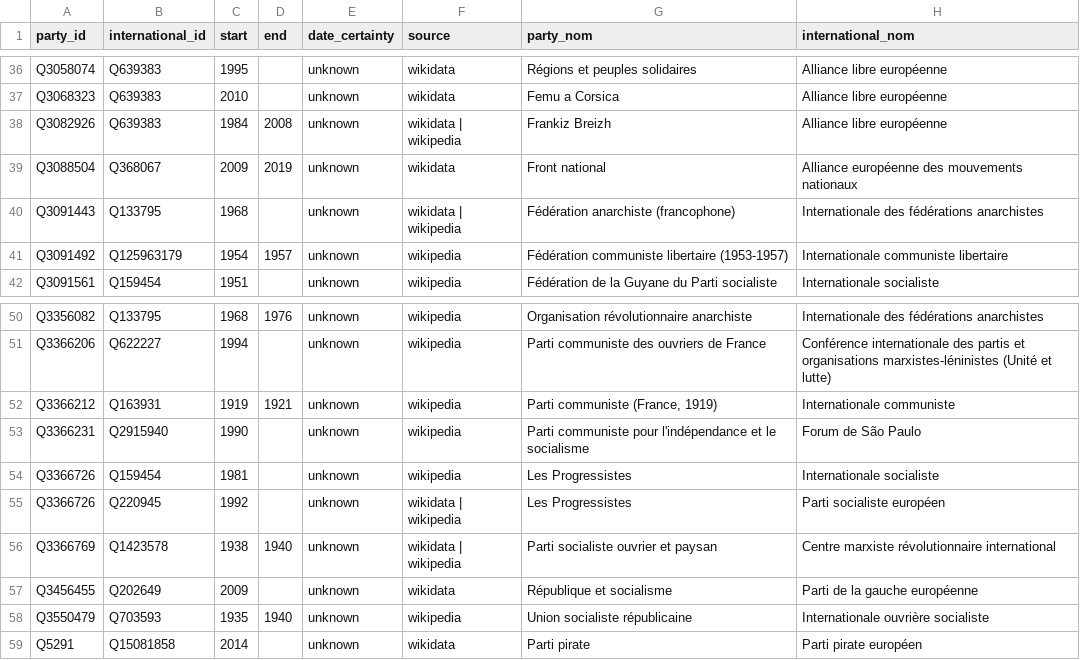
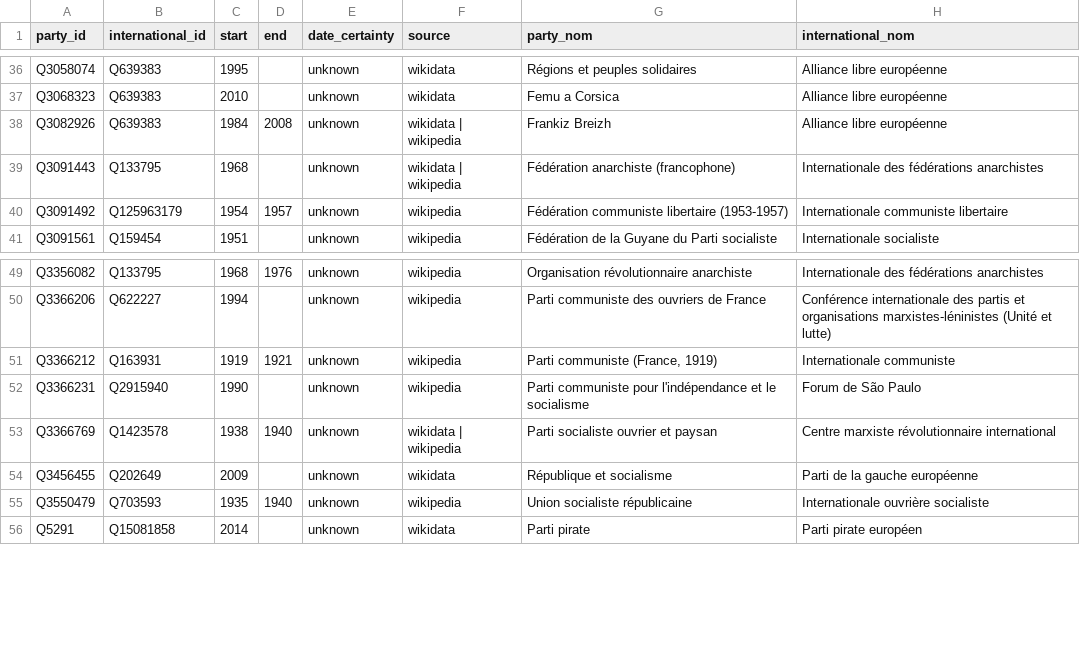
Before and after one commit to srcchi/G-n-aGauche, a CSV file: data/sortie/affiliations.csv, drawn as a sheet; only a part is shown, gaps mark what is left out; the diff names each change by its address in the sheet, - before the commit and + after, or states it on an @@ line.

```diff
--- a/data/sortie/affiliations.csv
+++ b/data/sortie/affiliations.csv
-row 39: Q3088504 | Q368067 | 2009 | 2019 | unknown | wikidata | Front national | Alliance européenne des mouvements nationaux
-row 54: Q3366726 | Q159454 | 1981 |  | unknown | wikipedia | Les Progressistes | Internationale socialiste
-row 55: Q3366726 | Q220945 | 1992 |  | unknown | wikidata | wikipedia | Les Progressistes | Parti socialiste européen
```
Also changed, not shown: data/sortie/anomalies.csv, data/sortie/liens_date_manquante.csv, 22 other files.
